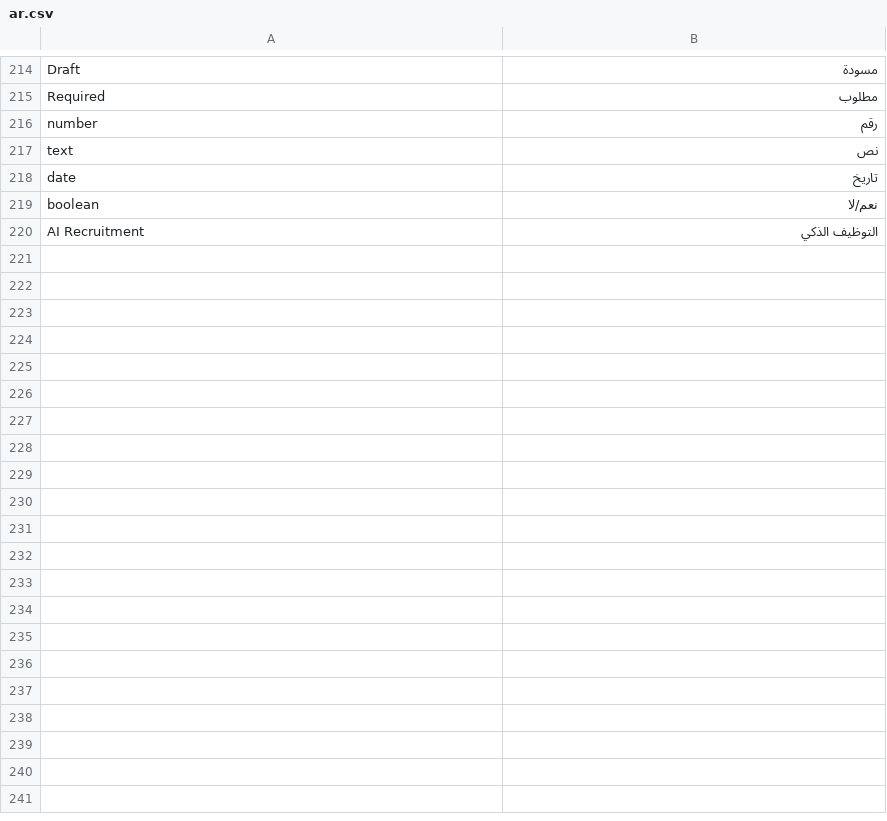
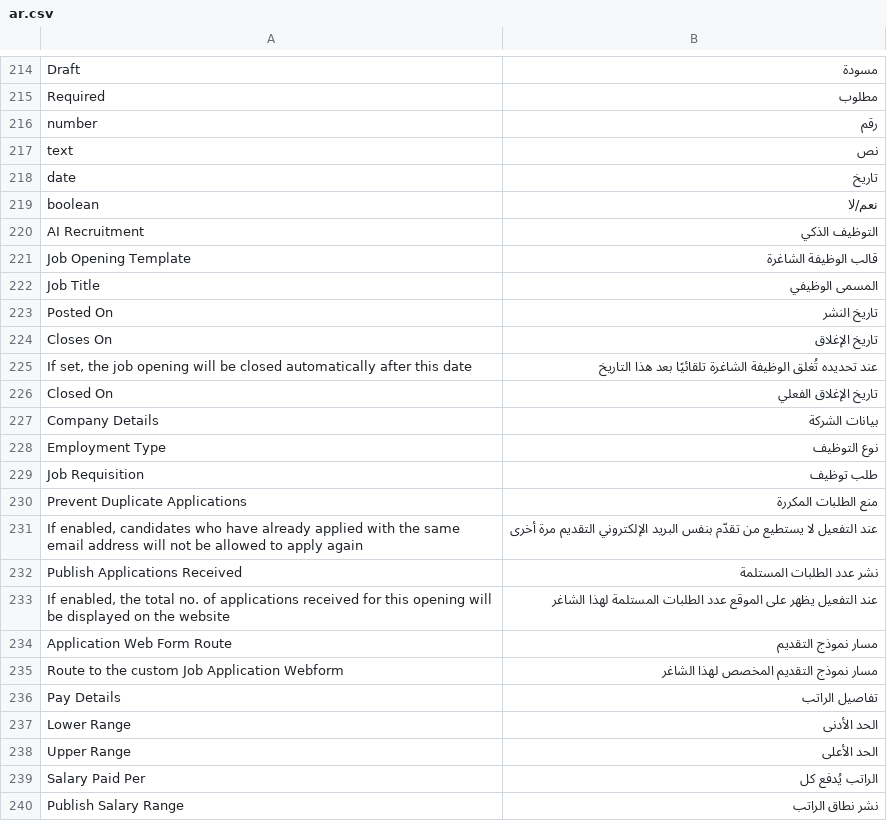
Before and after one commit to 123n-nadine/ido_talent_ai, a CSV file: ido_talent_ai/translations/ar.csv, drawn as a sheet; only a part is shown, gaps mark what is left out; the diff covers the shown part only; the diff names each change by its address in the sheet, - before the commit and + after, or states it on an @@ line.

```diff
--- a/ido_talent_ai/translations/ar.csv
+++ b/ido_talent_ai/translations/ar.csv
+row 221: Job Opening Template | قالب الوظيفة الشاغرة
+row 222: Job Title | المسمى الوظيفي
+row 223: Posted On | تاريخ النشر
+row 224: Closes On | تاريخ الإغلاق
+row 225: If set, the job opening will be closed automatically after this date | عند تحديده تُغلق الوظيفة الشاغرة تلقائيًا بعد هذا التاريخ
+row 226: Closed On | تاريخ الإغلاق الفعلي
+row 227: Company Details | بيانات الشركة
+row 228: Employment Type | نوع التوظيف
+row 229: Job Requisition | طلب توظيف
+row 230: Prevent Duplicate Applications | منع الطلبات المكررة
+row 231: If enabled, candidates who have already applied with the same email address will not be allowed to apply again | عند التفعيل لا يستطيع من تقدّم بنفس البريد الإلكتروني التقديم مرة أخرى
+row 232: Publish Applications Received | نشر عدد الطلبات المستلمة
+row 233: If enabled, the total no. of applications received for this opening will be displayed on the website | عند التفعيل يظهر على الموقع عدد الطلبات المستلمة لهذا الشاغر
+row 234: Application Web Form Route | مسار نموذج التقديم
+row 235: Route to the custom Job Application Webform | مسار نموذج التقديم المخصص لهذا الشاغر
+row 236: Pay Details | تفاصيل الراتب
+row 237: Lower Range | الحد الأدنى
+row 238: Upper Range | الحد الأعلى
+row 239: Salary Paid Per | الراتب يُدفع كل
+row 240: Publish Salary Range | نشر نطاق الراتب
```
Also changed, not shown: 67 added rows and 1 edited cell elsewhere in this file, 21 other files.
